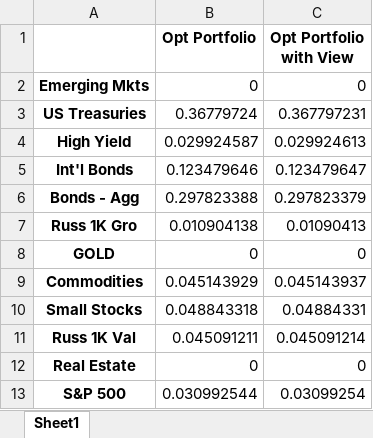
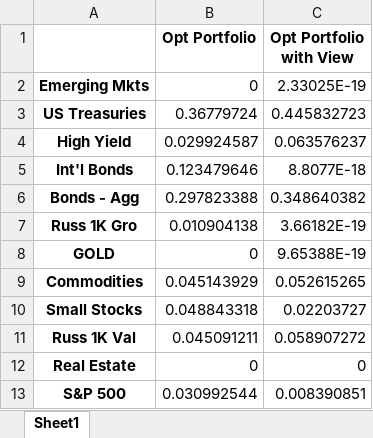
Before and after one commit to liaskast/Jupyter-Notebook-Portfolio-Optimization, an Excel workbook: Main/output.xlsx, sheet Sheet1, drawn as a sheet; values as stored, in another font and other column widths than the file's, no borders; the diff names each change by its address in the sheet, - before the commit and + after, or states it on an @@ line.

```diff
--- a/Main/output.xlsx (sheet Sheet1)
+++ b/Main/output.xlsx (sheet Sheet1)
-C2 (Opt Portfolio with View): 0
+C2 (Opt Portfolio with View): 2.33025E-19
-C3 (Opt Portfolio with View): 0.367797231
+C3 (Opt Portfolio with View): 0.445832723
-C4 (Opt Portfolio with View): 0.029924613
+C4 (Opt Portfolio with View): 0.063576237
-C5 (Opt Portfolio with View): 0.123479647
+C5 (Opt Portfolio with View): 8.8077E-18
-C6 (Opt Portfolio with View): 0.297823379
+C6 (Opt Portfolio with View): 0.348640382
-C7 (Opt Portfolio with View): 0.01090413
+C7 (Opt Portfolio with View): 3.66182E-19
-C8 (Opt Portfolio with View): 0
+C8 (Opt Portfolio with View): 9.65388E-19
-C9 (Opt Portfolio with View): 0.045143937
+C9 (Opt Portfolio with View): 0.052615265
-C10 (Opt Portfolio with View): 0.04884331
+C10 (Opt Portfolio with View): 0.02203727
-C11 (Opt Portfolio with View): 0.045091214
+C11 (Opt Portfolio with View): 0.058907272
-C13 (Opt Portfolio with View): 0.03099254
+C13 (Opt Portfolio with View): 0.008390851
```
Also changed, not shown: 2 other files.
